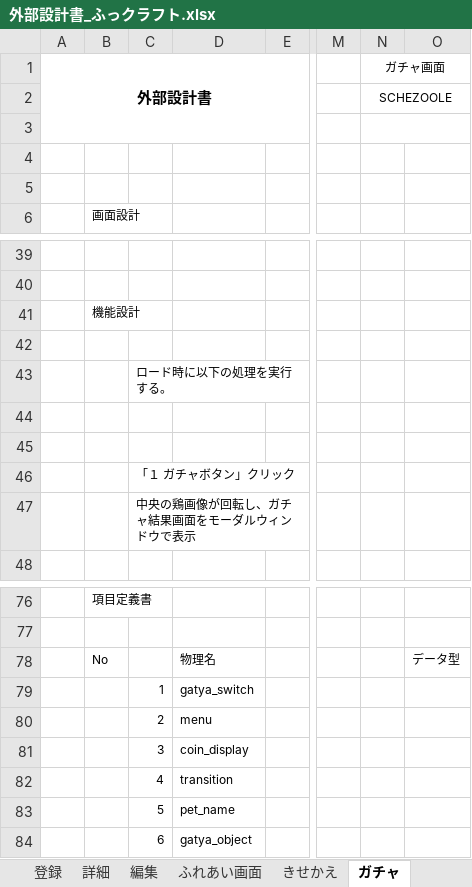
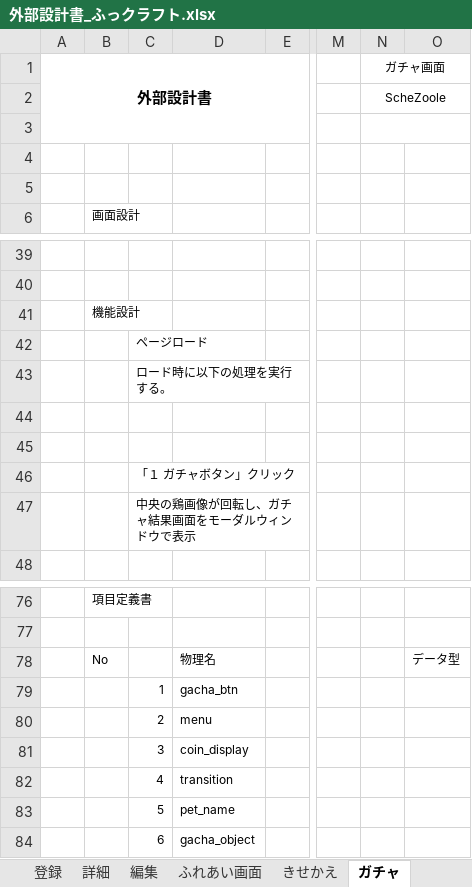
Before and after one commit to dojo2023/E-3, an Excel workbook: doc/外部設計書_ふっクラフト.xlsx, sheet ガチャ, drawn as a sheet; only a part is shown, gaps mark what is left out; values as stored, in another font and other column widths than the file's, no borders; charts and pictures not drawn; the diff names each change by its address in the sheet, - before the commit and + after, or states it on an @@ line.

```diff
--- a/doc/外部設計書_ふっクラフト.xlsx (sheet ガチャ)
+++ b/doc/外部設計書_ふっクラフト.xlsx (sheet ガチャ)
-N2 (ガチャ画面): SCHEZOOLE
+N2 (ガチャ画面): ScheZoole
-C42: (empty)
+C42: ページロード
-D79: gatya_switch
+D79: gacha_btn
-D84: gatya_object
+D84: gacha_object
```
Also changed, not shown: sheet 登録, sheet 編集, sheet 詳細, sheet 新規登録, sheet ガチャ結果, sheet 閲覧, 4 more sheets, charts or pictures.
